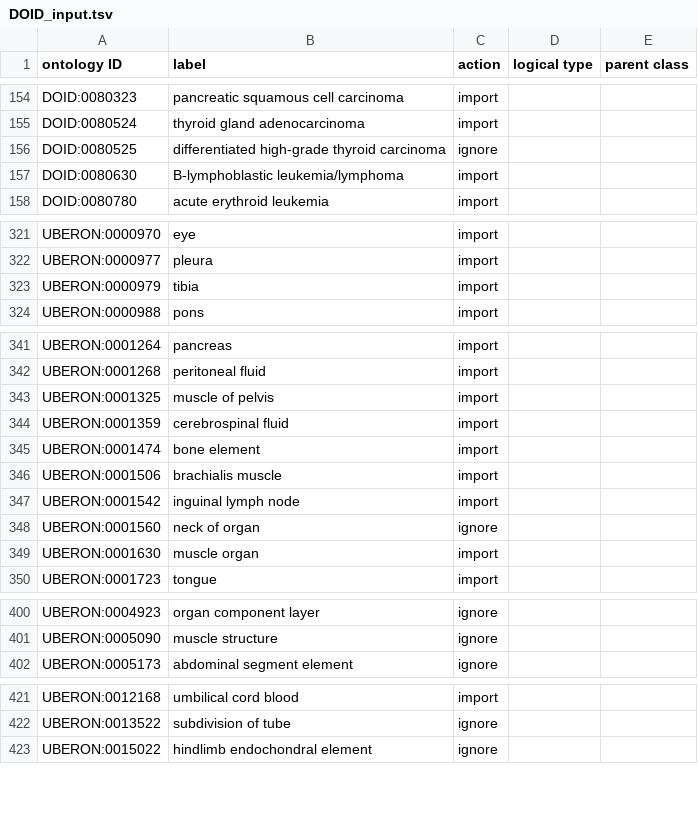
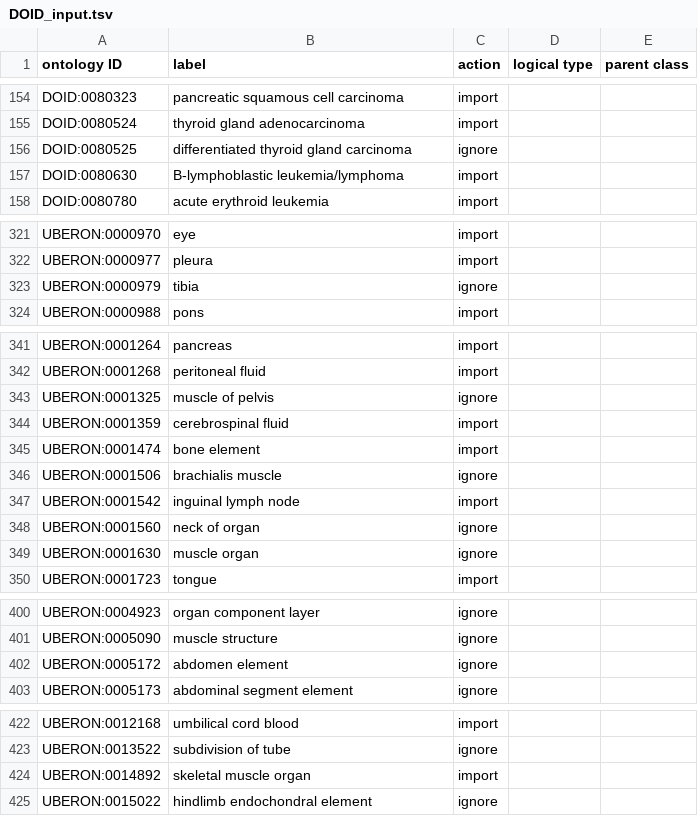
Before and after one commit to sebastianduesing/cellfinder, a TSV file: src/ontology/robot_inputs/DOID_input.tsv, drawn as a sheet; only a part is shown, gaps mark what is left out.

```diff
--- a/src/ontology/robot_inputs/DOID_input.tsv
+++ b/src/ontology/robot_inputs/DOID_input.tsv
@@ -155,3 +155,3 @@ DOID:0080323	pancreatic squamous cell carcinoma	import
 DOID:0080524	thyroid gland adenocarcinoma	import		
-DOID:0080525	differentiated high-grade thyroid carcinoma	ignore		
+DOID:0080525	differentiated thyroid gland carcinoma	ignore		
 DOID:0080630	B-lymphoblastic leukemia/lymphoma	import		
@@ -322,3 +322,3 @@ UBERON:0000970	eye	import
 UBERON:0000977	pleura	import		
-UBERON:0000979	tibia	import		
+UBERON:0000979	tibia	ignore		
 UBERON:0000988	pons	import		
@@ -342,9 +342,9 @@ UBERON:0001264	pancreas	import
 UBERON:0001268	peritoneal fluid	import		
-UBERON:0001325	muscle of pelvis	import		
+UBERON:0001325	muscle of pelvis	ignore		
 UBERON:0001359	cerebrospinal fluid	import		
 UBERON:0001474	bone element	import		
-UBERON:0001506	brachialis muscle	import		
+UBERON:0001506	brachialis muscle	ignore		
 UBERON:0001542	inguinal lymph node	import		
 UBERON:0001560	neck of organ	ignore		
-UBERON:0001630	muscle organ	import		
+UBERON:0001630	muscle organ	ignore		
 UBERON:0001723	tongue	import		
@@ -401,2 +401,3 @@ UBERON:0004923	organ component layer	ignore
 UBERON:0005090	muscle structure	ignore		
+UBERON:0005172	abdomen element	ignore		
 UBERON:0005173	abdominal segment element	ignore		
@@ -422,2 +423,3 @@ UBERON:0012168	umbilical cord blood	import
 UBERON:0013522	subdivision of tube	ignore		
+UBERON:0014892	skeletal muscle organ	import		
 UBERON:0015022	hindlimb endochondral element	ignore		
```
Also changed, not shown: src/ontology/icf.tsv, src/ontology/robot_inputs/OBI_input.tsv, 5 other files.
